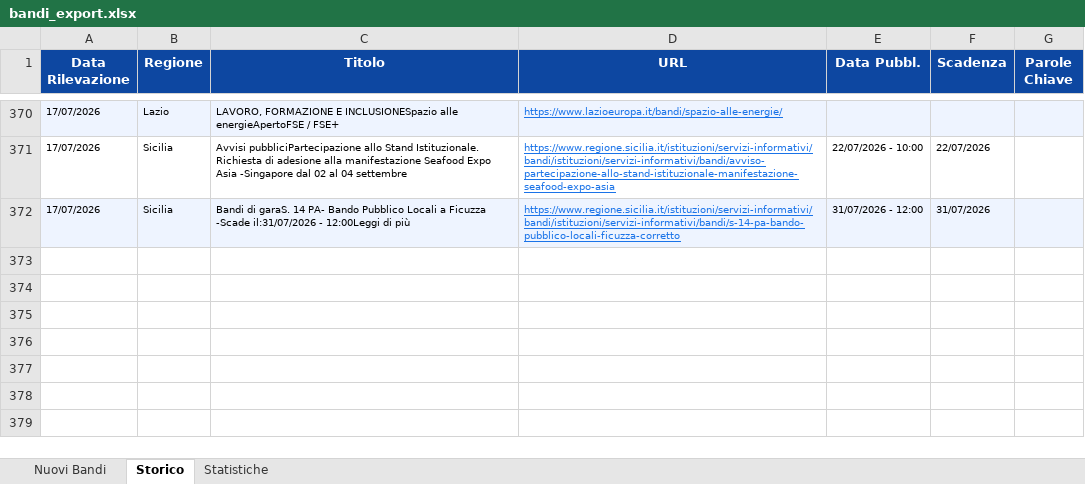
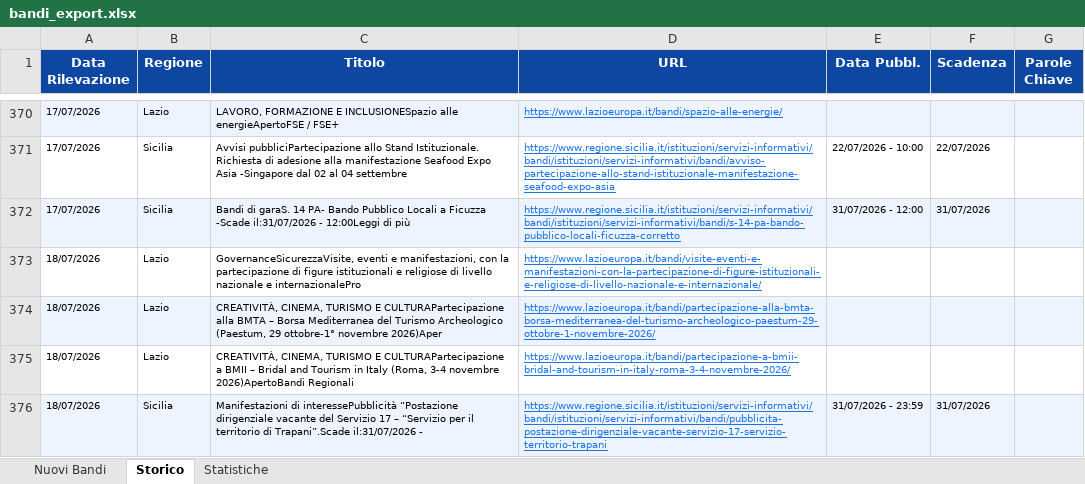
Before and after one commit to cdalvise/bandi-monitor, an Excel workbook: data/bandi_export.xlsx, sheet Storico, drawn as a sheet; only a part is shown, gaps mark what is left out; values as stored, in another font and other column widths than the file's, no borders; the diff names each change by its address in the sheet, - before the commit and + after, or states it on an @@ line.

```diff
--- a/data/bandi_export.xlsx (sheet Storico)
+++ b/data/bandi_export.xlsx (sheet Storico)
+row 373: 18/07/2026 | Lazio | GovernanceSicurezzaVisite, eventi e manifestazioni, con la partecipazione di figure istituzionali e religiose di livello nazionale e internazionalePro | https://www.lazioeuropa.it/bandi/visite-eventi-e-manifestazioni-con-la-partecipazione-di-figure-istituzionali-e-religiose-di-livello-nazionale-e-internazionale/
+row 374: 18/07/2026 | Lazio | CREATIVITÀ, CINEMA, TURISMO E CULTURAPartecipazione alla BMTA – Borsa Mediterranea del Turismo Archeologico (Paestum, 29 ottobre-1° novembre 2026)Aper | https://www.lazioeuropa.it/bandi/partecipazione-alla-bmta-borsa-mediterranea-del-turismo-archeologico-paestum-29-ottobre-1-novembre-2026/
+row 375: 18/07/2026 | Lazio | CREATIVITÀ, CINEMA, TURISMO E CULTURAPartecipazione a BMII – Bridal and Tourism in Italy (Roma, 3-4 novembre 2026)ApertoBandi Regionali | https://www.lazioeuropa.it/bandi/partecipazione-a-bmii-bridal-and-tourism-in-italy-roma-3-4-novembre-2026/
+row 376: 18/07/2026 | Sicilia | Manifestazioni di interessePubblicità “Postazione dirigenziale vacante del Servizio 17 – “Servizio per il territorio di Trapani”.Scade il:31/07/2026 - | https://www.regione.sicilia.it/istituzioni/servizi-informativi/bandi/istituzioni/servizi-informativi/bandi/pubblicita-postazione-dirigenziale-vacante-servizio-17-servizio-territorio-trapani | 31/07/2026 - 23:59 | 31/07/2026
```
Also changed, not shown: sheet Nuovi Bandi, sheet Statistiche, 1 other file.
